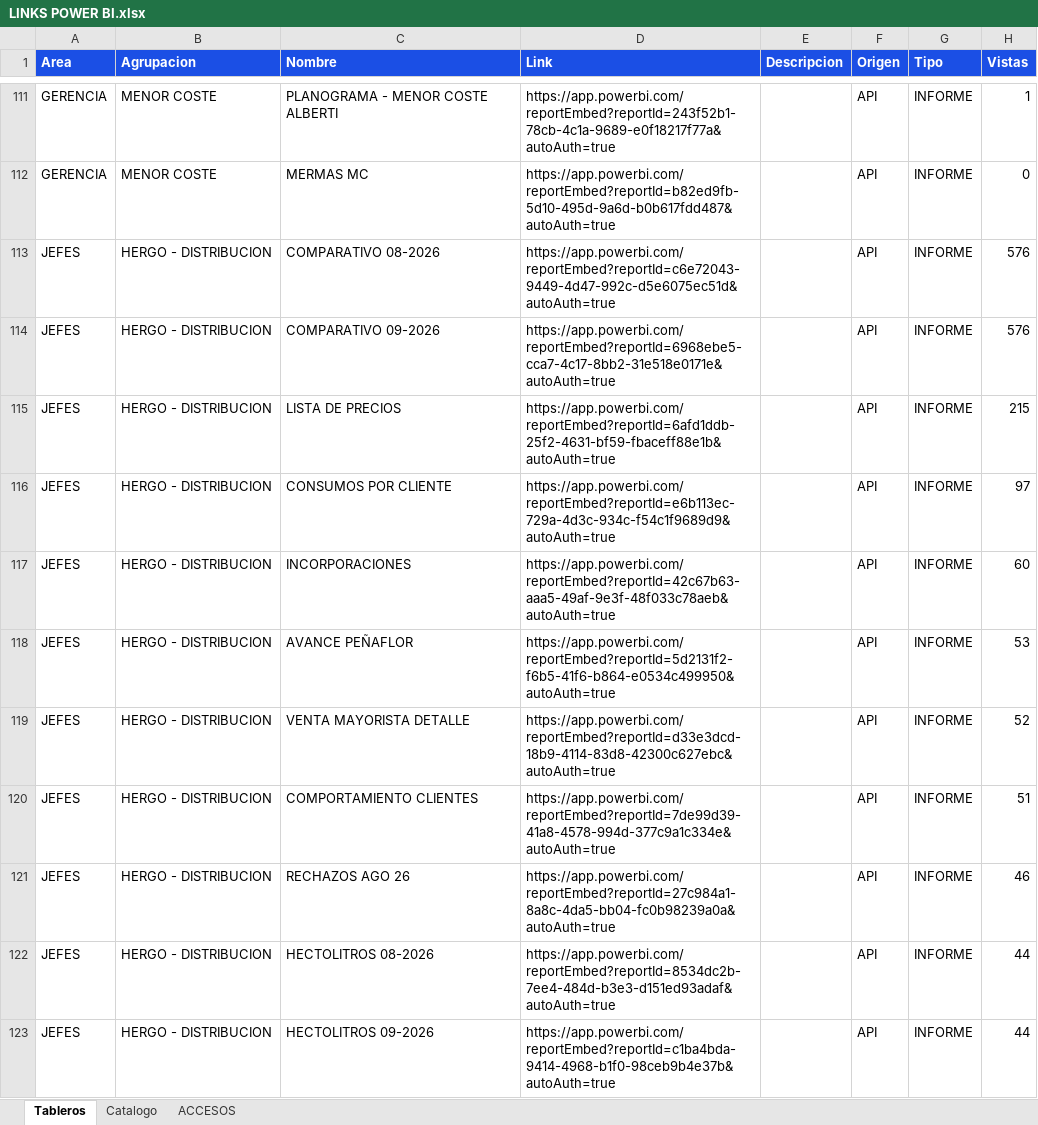
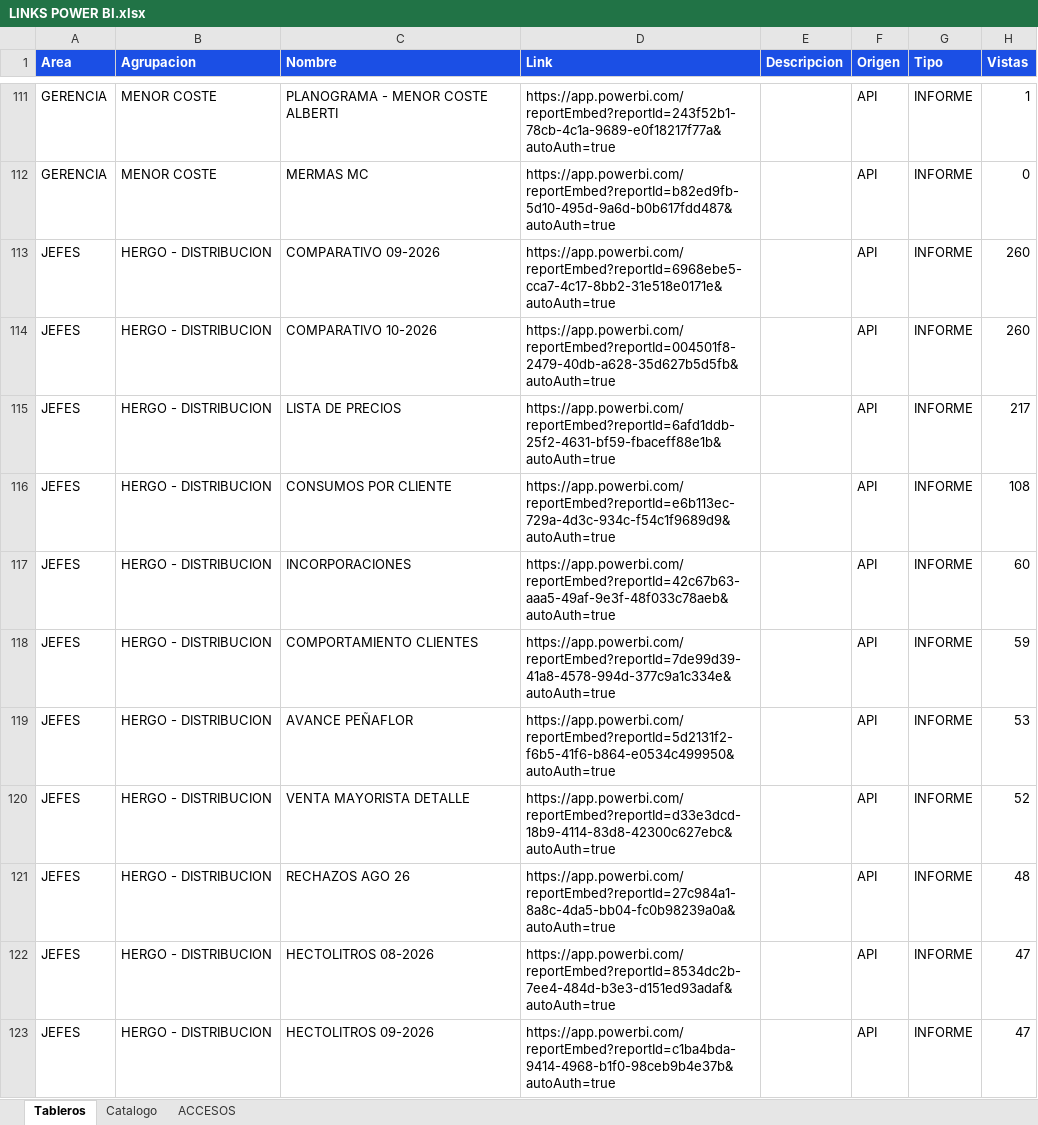
Before and after one commit to planeamientocomercialhergo-cyber/tableros-powerbi, an Excel workbook: LINKS POWER BI.xlsx, sheet Tableros, drawn as a sheet; only a part is shown, gaps mark what is left out; values as stored, in another font and other column widths than the file's, no borders; removed rows and columns are numbered as before the commit, all else as after; the diff covers the shown part only; the diff names each change by its address in the sheet, - before the commit and + after, or states it on an @@ line.

Commit message:
Actualizo tableros (2026-10-03 07:38) - 119 informes de Power BI y 27 links a mano

```diff
--- a/LINKS POWER BI.xlsx (sheet Tableros)
+++ b/LINKS POWER BI.xlsx (sheet Tableros)
-C113 (Nombre): COMPARATIVO 08-2026
+C113 (Nombre): COMPARATIVO 09-2026
-D113 (Link): https://app.powerbi.com/reportEmbed?reportId=c6e72043-9449-4d47-992c-d5e6075ec51d&autoAuth=true
+D113 (Link): https://app.powerbi.com/reportEmbed?reportId=6968ebe5-cca7-4c17-8bb2-31e518e0171e&autoAuth=true
-H113:H114 (Vistas): 576
+H113:H114 (Vistas): 260
-C114 (Nombre): COMPARATIVO 09-2026
+C114 (Nombre): COMPARATIVO 10-2026
-D114 (Link): https://app.powerbi.com/reportEmbed?reportId=6968ebe5-cca7-4c17-8bb2-31e518e0171e&autoAuth=true
+D114 (Link): https://app.powerbi.com/reportEmbed?reportId=004501f8-2479-40db-a628-35d627b5d5fb&autoAuth=true
-H115 (Vistas): 215
+H115 (Vistas): 217
-H116 (Vistas): 97
+H116 (Vistas): 108
+row 118: JEFES | HERGO - DISTRIBUCION | COMPORTAMIENTO CLIENTES | https://app.powerbi.com/reportEmbed?reportId=7de99d39-41a8-4578-994d-377c9a1c334e&autoAuth=true |  | API | INFORME | 59
-row 120: JEFES | HERGO - DISTRIBUCION | COMPORTAMIENTO CLIENTES | https://app.powerbi.com/reportEmbed?reportId=7de99d39-41a8-4578-994d-377c9a1c334e&autoAuth=true |  | API | INFORME | 51
-H121 (Vistas): 46
+H121 (Vistas): 48
-H122:H123 (Vistas): 44
+H122:H123 (Vistas): 47
```
Also changed, not shown: 6 added rows, 5 removed rows and 17 edited cells elsewhere in this sheet, sheet ACCESOS, sheet Catalogo.
